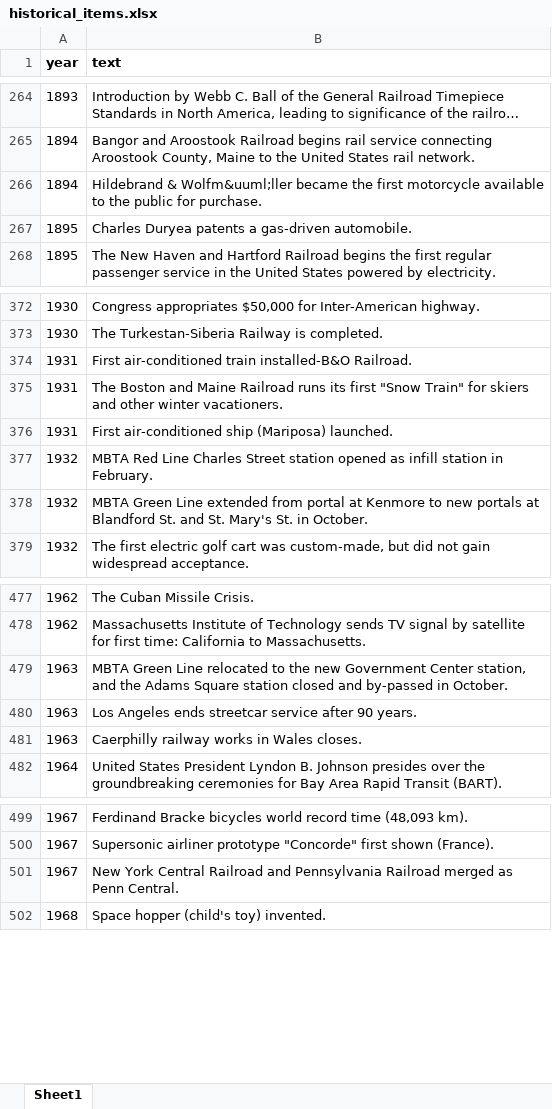
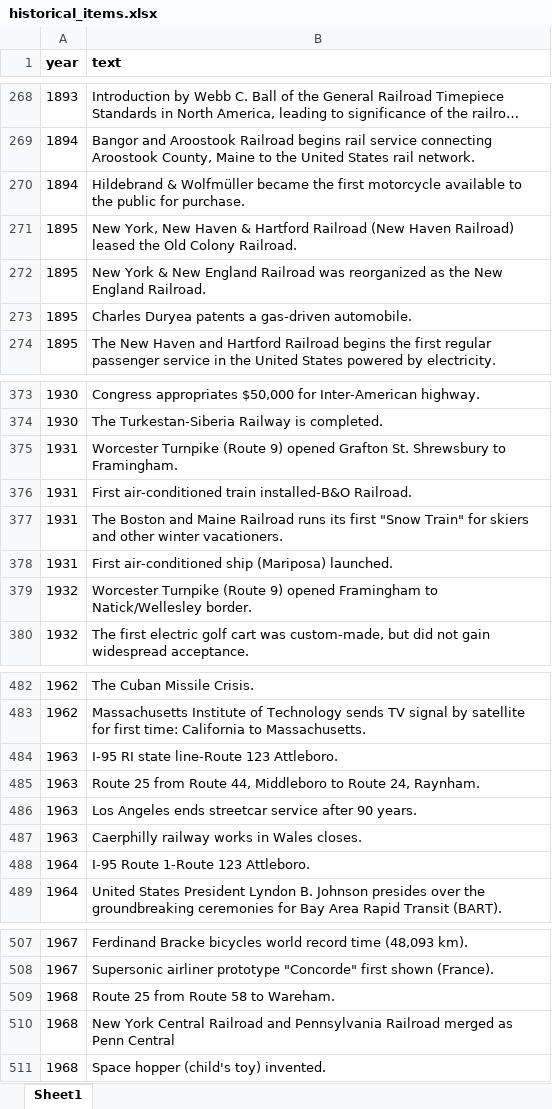
Before and after one commit to CTPSSTAFF/historical-transportation-map, an Excel workbook: xlsx/historical_items.xlsx, sheet Sheet1, drawn as a sheet; only a part is shown, gaps mark what is left out; long unchanged cells end in …; values as stored, in another font and other column widths than the file's, no borders; removed rows and columns are numbered as before the commit, all else as after; the diff covers the shown part only; the diff names each change by its address in the sheet, - before the commit and + after, or states it on an @@ line.

```diff
--- a/xlsx/historical_items.xlsx (sheet Sheet1)
+++ b/xlsx/historical_items.xlsx (sheet Sheet1)
-B270 (text): Hildebrand & Wolfm&uuml;ller became the…
+B270 (text): Hildebrand & Wolfmüller became the…
+row 271: 1895 | New York, New Haven & Hartford Railroad (New Haven Railroad) leased the Old Colony Railroad.
+row 272: 1895 | New York & New England Railroad was reorganized as the New England Railroad.
+row 375: 1931 | Worcester Turnpike (Route 9) opened Grafton St. Shrewsbury to Framingham.
-B379 (text): MBTA Red Line Charles Street station opened as infill station in February.
+B379 (text): Worcester Turnpike (Route 9) opened Framingham to Natick/Wellesley border.
-row 378: 1932 | MBTA Green Line extended from portal at Kenmore to new portals at Blandford St. and St. Mary's St. in October.
+row 484: 1963 | I-95 RI state line-Route 123 Attleboro.
-B485 (text): MBTA Green Line relocated to the new Government Center station, and the Adams Square station closed and by-passed in October.
+B485 (text): Route 25 from Route 44, Middleboro to Route 24, Raynham.
+row 488: 1964 | I-95 Route 1-Route 123 Attleboro.
-row 501: 1967 | New York Central Railroad and Pennsylvania Railroad merged as Penn Central.
+row 509: 1968 | Route 25 from Route 58 to Wareham.
+row 510: 1968 | New York Central Railroad and Pennsylvania Railroad merged as Penn Central
```
Also changed, not shown: 11 added rows, 9 removed rows and 23 edited cells elsewhere in this sheet, xlsx/timeline_links.xlsx.
